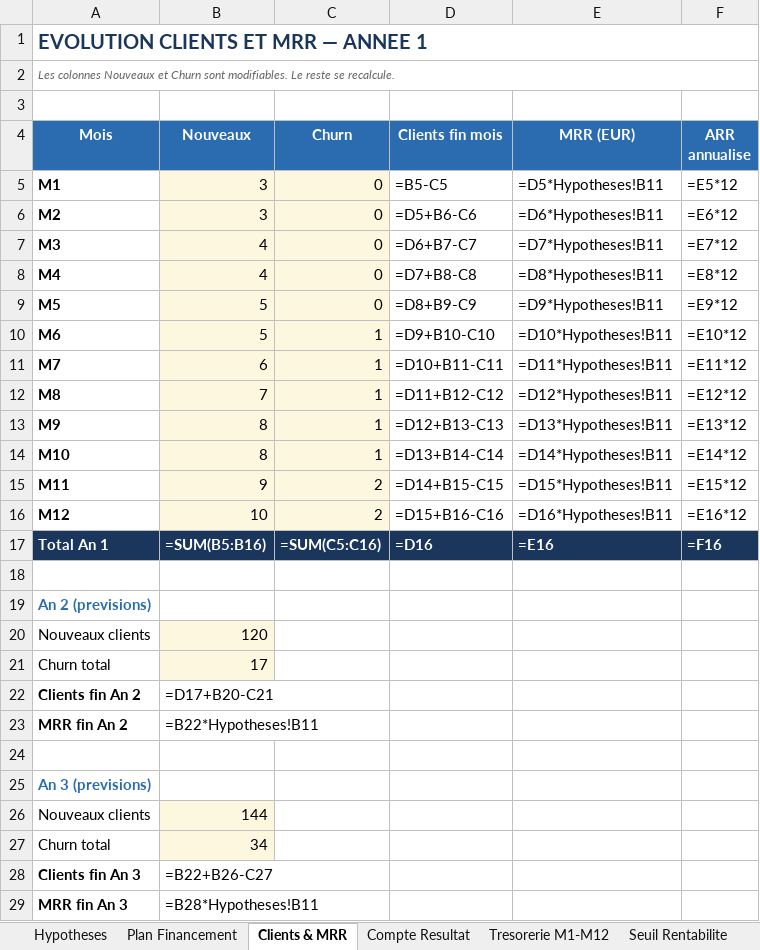
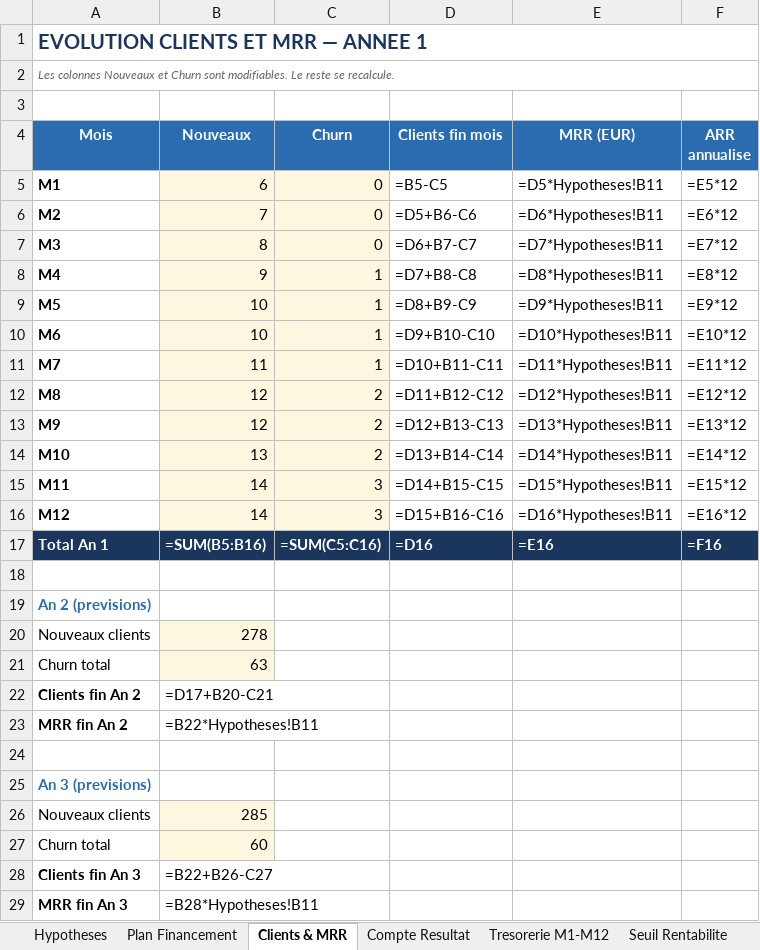
Before and after one commit to issouftoure58-design/nexus, an Excel workbook: docs/business-plan/PREVISIONNEL_FINANCIER_NEXUS.xlsx, sheet Clients & MRR, drawn as a sheet; values as stored, in another font and other column widths than the file's, no borders; formulas without a stored value are shown as written; the diff names each change by its address in the sheet, - before the commit and + after, or states it on an @@ line.

```diff
--- a/docs/business-plan/PREVISIONNEL_FINANCIER_NEXUS.xlsx (sheet Clients & MRR)
+++ b/docs/business-plan/PREVISIONNEL_FINANCIER_NEXUS.xlsx (sheet Clients & MRR)
-B5 (Nouveaux): 3
+B5 (Nouveaux): 6
-B6 (Nouveaux): 3
+B6 (Nouveaux): 7
-B7 (Nouveaux): 4
+B7 (Nouveaux): 8
-B8 (Nouveaux): 4
+B8 (Nouveaux): 9
-C8:C9 (Churn): 0
+C8:C9 (Churn): 1
-B9:B10 (Nouveaux): 5
+B9:B10 (Nouveaux): 10
-B11 (Nouveaux): 6
+B11 (Nouveaux): 11
-B12 (Nouveaux): 7
+B12 (Nouveaux): 12
-C12:C14 (Churn): 1
+C12:C14 (Churn): 2
-B13 (Nouveaux): 8
+B13 (Nouveaux): 12
-B14 (Nouveaux): 8
+B14 (Nouveaux): 13
-B15 (Nouveaux): 9
+B15 (Nouveaux): 14
-C15:C16 (Churn): 2
+C15:C16 (Churn): 3
-B16 (Nouveaux): 10
+B16 (Nouveaux): 14
-B20 (Nouveaux): 120
+B20 (Nouveaux): 278
-B21 (Nouveaux): 17
+B21 (Nouveaux): 63
-B26 (Nouveaux): 144
+B26 (Nouveaux): 285
-B27 (Nouveaux): 34
+B27 (Nouveaux): 60
```
Also changed, not shown: sheet Tresorerie M1-M12, sheet Compte Resultat, sheet Hypotheses, sheet Plan Financement, sheet Remboursements, sheet Bilan, 2 more sheets, 29 other files.
